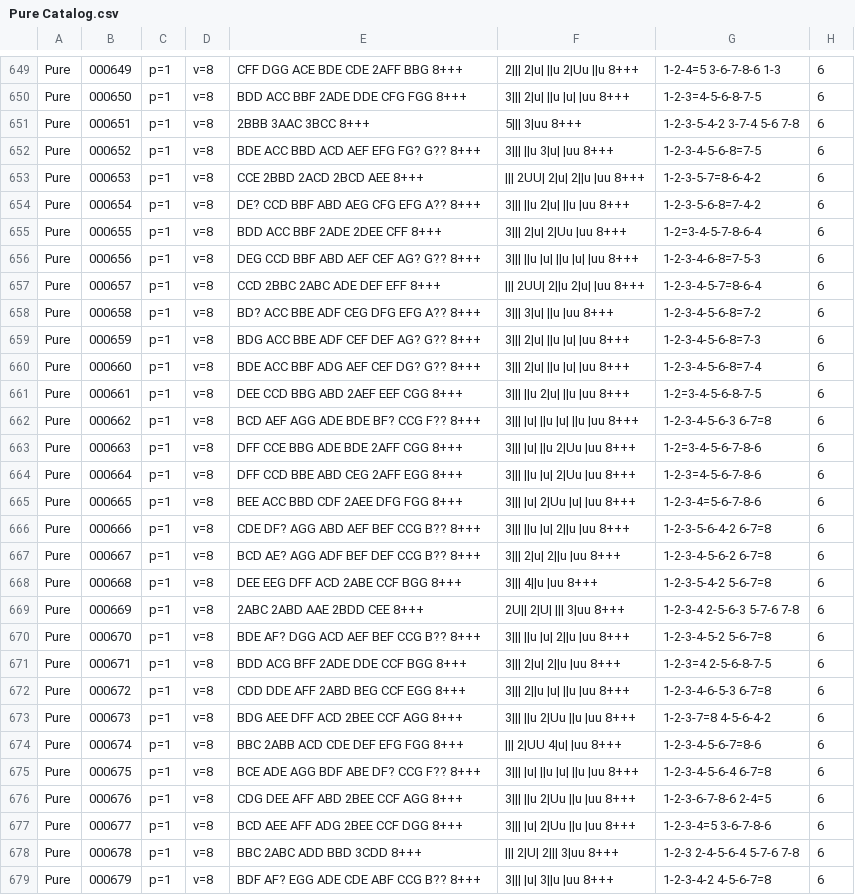
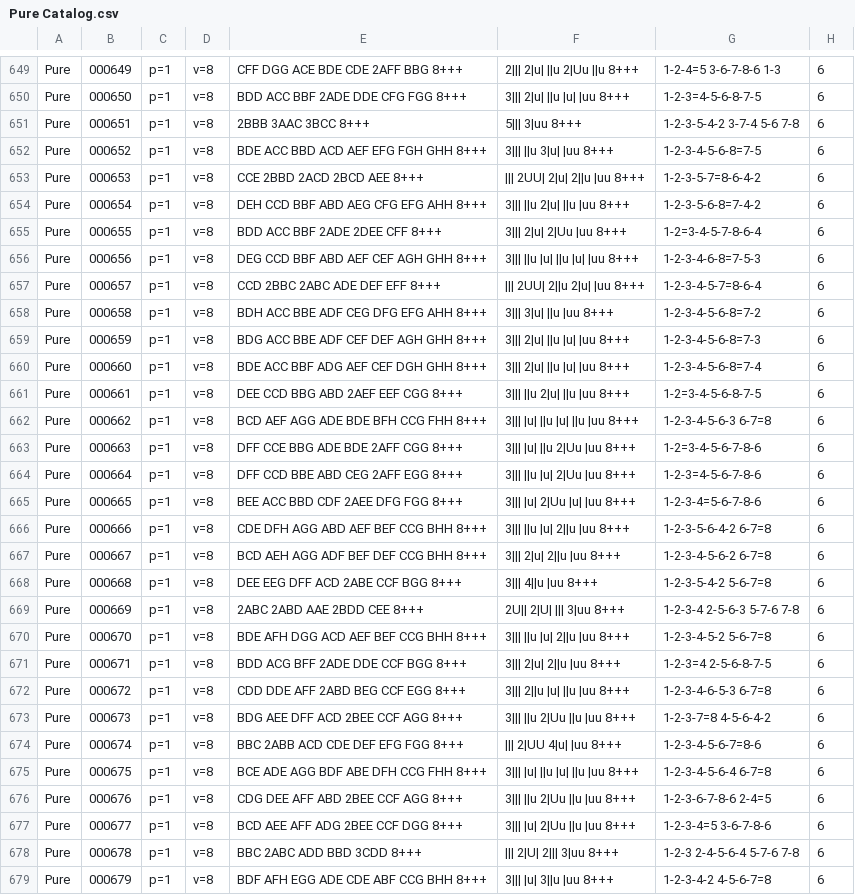
Before and after one commit to fine-structures/fine.SDK, a CSV file: cmd/go2x3/Standard Catalogs/Pure Catalog.csv, drawn as a sheet; only a part is shown, gaps mark what is left out; the diff covers the shown part only; the diff names each change by its address in the sheet, - before the commit and + after, or states it on an @@ line.

```diff
--- a/cmd/go2x3/Standard Catalogs/Pure Catalog.csv
+++ b/cmd/go2x3/Standard Catalogs/Pure Catalog.csv
-E652: BDE ACC BBD ACD AEF EFG FG? G?? 8+++
+E652: BDE ACC BBD ACD AEF EFG FGH GHH 8+++
-E654: DE? CCD BBF ABD AEG CFG EFG A?? 8+++
+E654: DEH CCD BBF ABD AEG CFG EFG AHH 8+++
-E656: DEG CCD BBF ABD AEF CEF AG? G?? 8+++
+E656: DEG CCD BBF ABD AEF CEF AGH GHH 8+++
-E658: BD? ACC BBE ADF CEG DFG EFG A?? 8+++
+E658: BDH ACC BBE ADF CEG DFG EFG AHH 8+++
-E659: BDG ACC BBE ADF CEF DEF AG? G?? 8+++
+E659: BDG ACC BBE ADF CEF DEF AGH GHH 8+++
-E660: BDE ACC BBF ADG AEF CEF DG? G?? 8+++
+E660: BDE ACC BBF ADG AEF CEF DGH GHH 8+++
-E662: BCD AEF AGG ADE BDE BF? CCG F?? 8+++
+E662: BCD AEF AGG ADE BDE BFH CCG FHH 8+++
-E666: CDE DF? AGG ABD AEF BEF CCG B?? 8+++
+E666: CDE DFH AGG ABD AEF BEF CCG BHH 8+++
-E667: BCD AE? AGG ADF BEF DEF CCG B?? 8+++
+E667: BCD AEH AGG ADF BEF DEF CCG BHH 8+++
-E670: BDE AF? DGG ACD AEF BEF CCG B?? 8+++
+E670: BDE AFH DGG ACD AEF BEF CCG BHH 8+++
-E675: BCE ADE AGG BDF ABE DF? CCG F?? 8+++
+E675: BCE ADE AGG BDF ABE DFH CCG FHH 8+++
-E679: BDF AF? EGG ADE CDE ABF CCG B?? 8+++
+E679: BDF AFH EGG ADE CDE ABF CCG BHH 8+++
```
Also changed, not shown: 132 edited cells elsewhere in this file, 1 other file.
